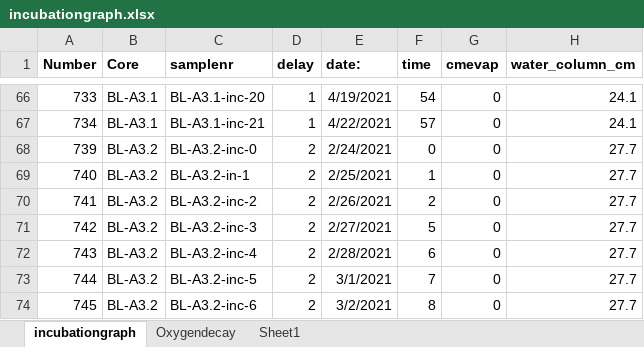
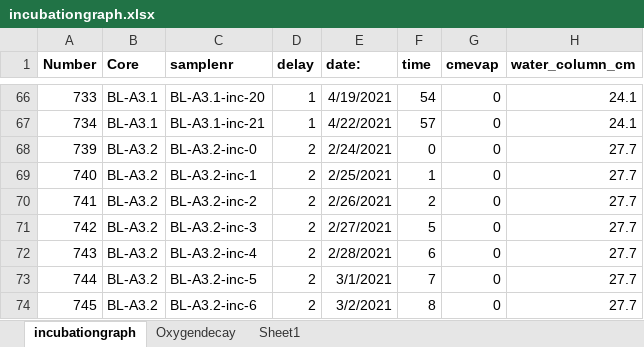
Before and after one commit to harmvankup/Master_Thesis, an Excel workbook: index/data/incubationgraph.xlsx, sheet incubationgraph, drawn as a sheet; only a part is shown, gaps mark what is left out; values as stored, in another font and other column widths than the file's, no borders; the diff names each change by its address in the sheet, - before the commit and + after, or states it on an @@ line.

```diff
--- a/index/data/incubationgraph.xlsx (sheet incubationgraph)
+++ b/index/data/incubationgraph.xlsx (sheet incubationgraph)
-C69 (samplenr): BL-A3.2-in-1
+C69 (samplenr): BL-A3.2-inc-1
```
Also changed, not shown: 17 other files.
